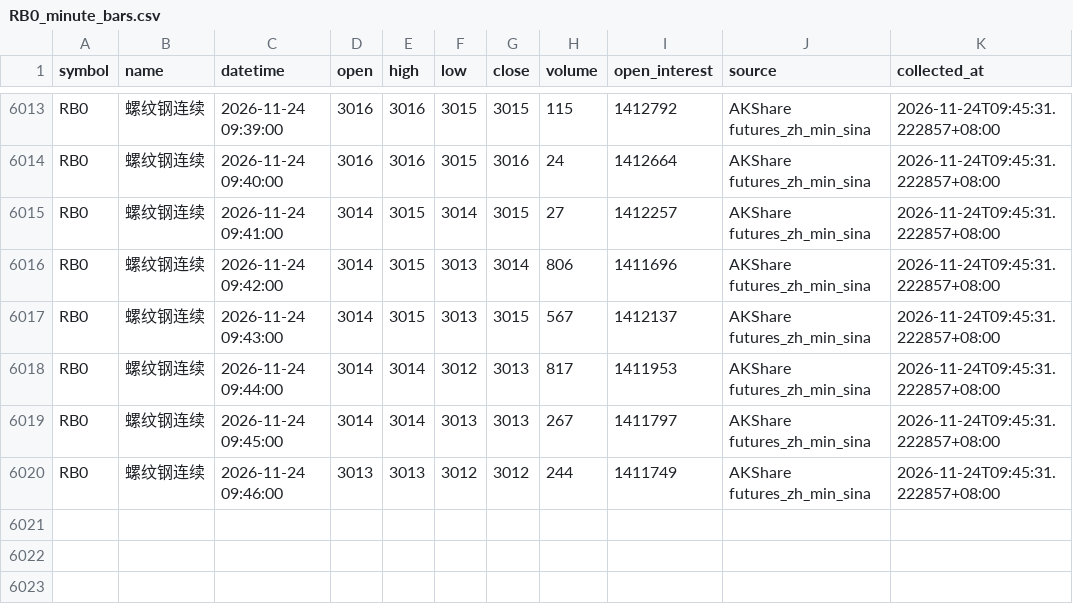
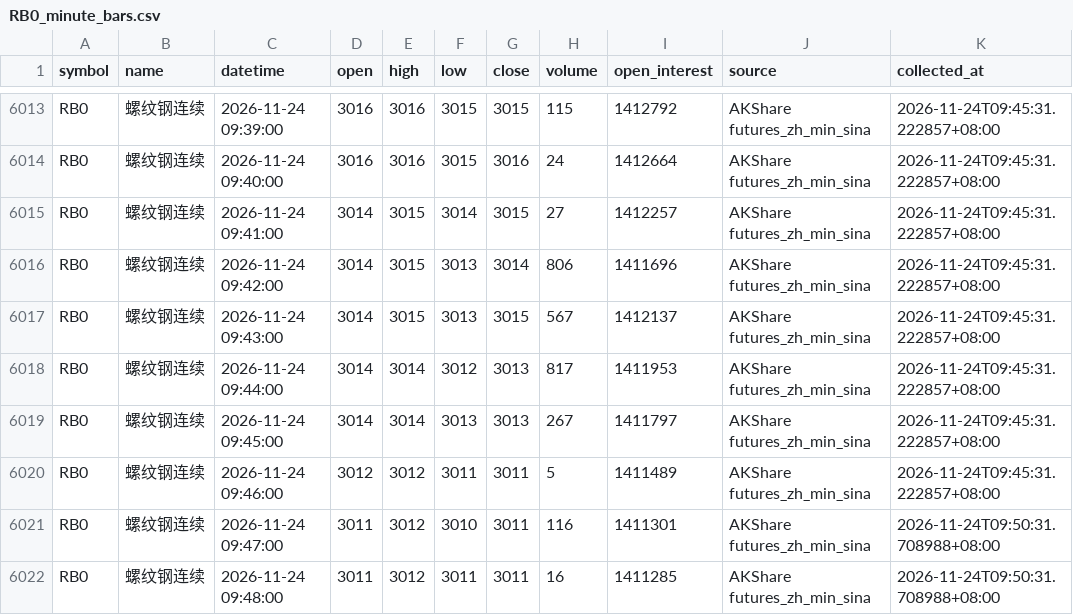
Before and after one commit to luckyjohnlucky/akshare-futures-data, a CSV file: output/RB0_minute_bars.csv, drawn as a sheet; only a part is shown, gaps mark what is left out.

```diff
--- a/output/RB0_minute_bars.csv
+++ b/output/RB0_minute_bars.csv
@@ -6019,2 +6019,4 @@ RB0,螺纹钢连续,2026-11-24 09:44:00,3014,3014,3012,3013,817,1411953,AKShare
 RB0,螺纹钢连续,2026-11-24 09:45:00,3014,3014,3013,3013,267,1411797,AKShare futures_zh_min_sina,2026-11-24T09:45:31.222857+08:00
-RB0,螺纹钢连续,2026-11-24 09:46:00,3013,3013,3012,3012,244,1411749,AKShare futures_zh_min_sina,2026-11-24T09:45:31.222857+08:00
+RB0,螺纹钢连续,2026-11-24 09:46:00,3012,3012,3011,3011,5,1411489,AKShare futures_zh_min_sina,2026-11-24T09:45:31.222857+08:00
+RB0,螺纹钢连续,2026-11-24 09:47:00,3011,3012,3010,3011,116,1411301,AKShare futures_zh_min_sina,2026-11-24T09:50:31.708988+08:00
+RB0,螺纹钢连续,2026-11-24 09:48:00,3011,3012,3011,3011,16,1411285,AKShare futures_zh_min_sina,2026-11-24T09:50:31.708988+08:00
```
Also changed, not shown: output/FG0_minute_bars.csv, output/HC0_minute_bars.csv, 6 other files.
